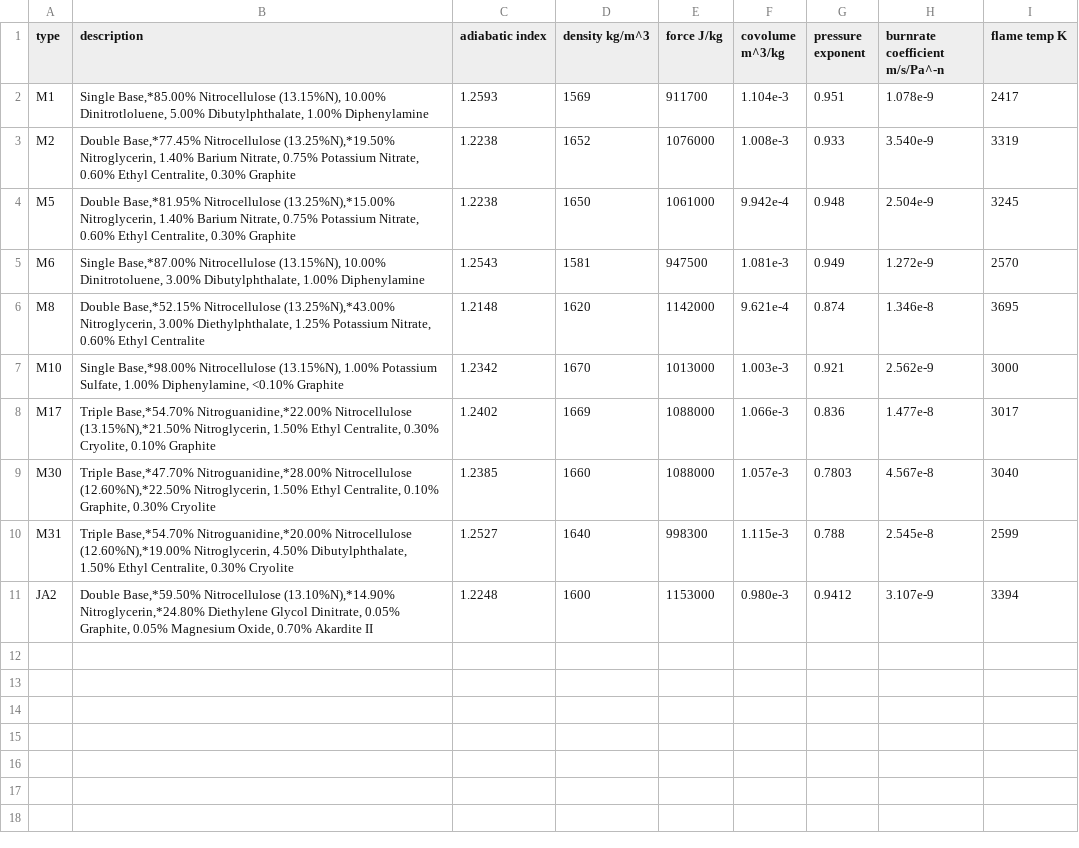
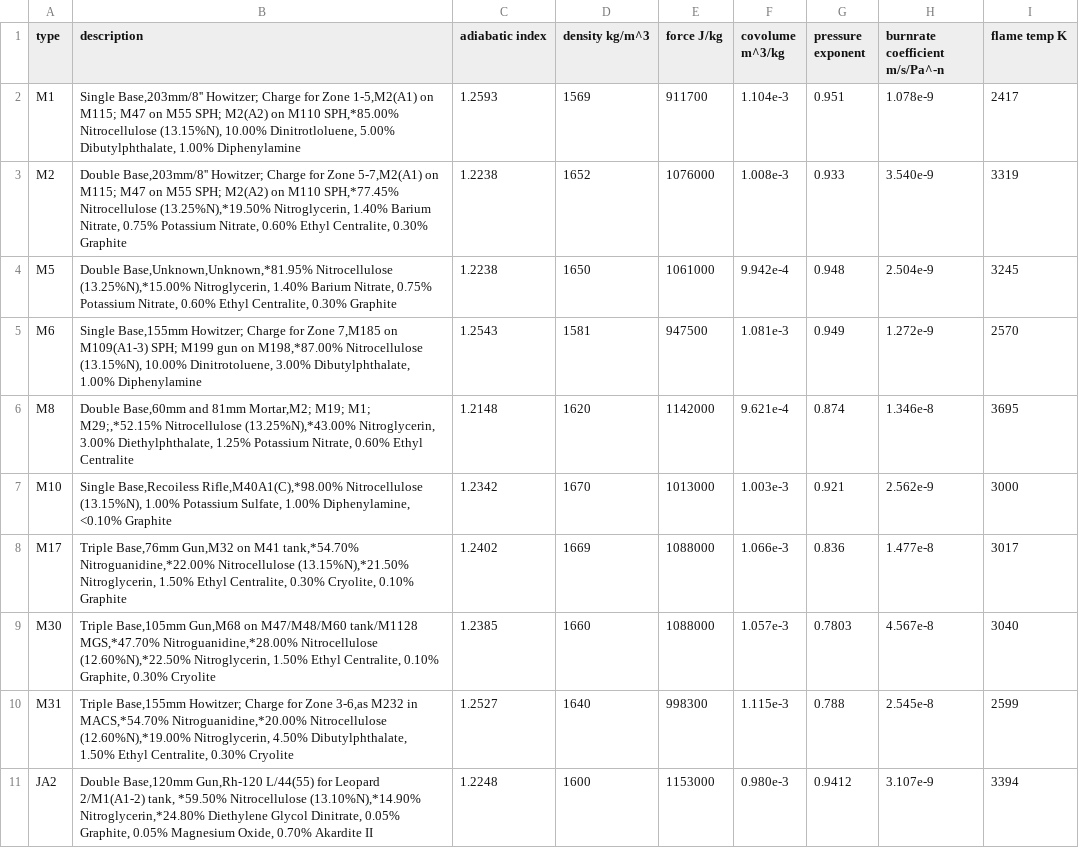
Before and after one commit to Prethea-Phoenixia/PhoenixYard, a CSV file: src/data/propellants.csv, drawn as a sheet.

Commit message:
added use of propellant

```diff
--- a/src/data/propellants.csv
+++ b/src/data/propellants.csv
@@ -1,11 +1,11 @@
 type,description,adiabatic index,density kg/m^3,force J/kg,covolume m^3/kg,pressure exponent,burnrate coefficient m/s/Pa^-n,flame temp K
-M1,"Single Base,*85.00% Nitrocellulose (13.15%N), 10.00% Dinitrotloluene,  5.00% Dibutylphthalate,  1.00% Diphenylamine",1.2593,1569,911700,1.104e-3,0.951,1.078e-9,2417
-M2,"Double Base,*77.45% Nitrocellulose (13.25%N),*19.50% Nitroglycerin,  1.40% Barium Nitrate,  0.75% Potassium Nitrate,  0.60% Ethyl Centralite,  0.30% Graphite",1.2238,1652,1076000,1.008e-3,0.933,3.540e-9,3319
-M5,"Double Base,*81.95% Nitrocellulose (13.25%N),*15.00% Nitroglycerin,  1.40% Barium Nitrate,  0.75% Potassium Nitrate,  0.60% Ethyl Centralite,  0.30% Graphite",1.2238,1650,1061000,9.942e-4,0.948,2.504e-9,3245
-M6,"Single Base,*87.00% Nitrocellulose (13.15%N), 10.00% Dinitrotoluene,  3.00% Dibutylphthalate,  1.00% Diphenylamine",1.2543,1581,947500,1.081e-3,0.949,1.272e-9,2570
-M8,"Double Base,*52.15% Nitrocellulose (13.25%N),*43.00% Nitroglycerin,  3.00% Diethylphthalate,  1.25% Potassium Nitrate,  0.60% Ethyl Centralite",1.2148,1620,1142000,9.621e-4,0.874,1.346e-8,3695
-M10,"Single Base,*98.00% Nitrocellulose (13.15%N),  1.00% Potassium Sulfate,  1.00% Diphenylamine, <0.10% Graphite",1.2342,1670,1013000,1.003e-3,0.921,2.562e-9,3000
-M17,"Triple Base,*54.70% Nitroguanidine,*22.00% Nitrocellulose (13.15%N),*21.50% Nitroglycerin,  1.50% Ethyl Centralite,  0.30% Cryolite,  0.10% Graphite",1.2402,1669,1088000,1.066e-3,0.836,1.477e-8,3017
-M30,"Triple Base,*47.70% Nitroguanidine,*28.00% Nitrocellulose (12.60%N),*22.50% Nitroglycerin,  1.50% Ethyl Centralite,  0.10% Graphite,  0.30% Cryolite",1.2385,1660,1088000,1.057e-3,0.7803,4.567e-8,3040
-M31,"Triple Base,*54.70% Nitroguanidine,*20.00% Nitrocellulose (12.60%N),*19.00% Nitroglycerin,  4.50% Dibutylphthalate,  1.50% Ethyl Centralite,  0.30% Cryolite",1.2527,1640,998300,1.115e-3,0.788,2.545e-8,2599
-JA2,"Double Base,*59.50% Nitrocellulose (13.10%N),*14.90% Nitroglycerin,*24.80% Diethylene Glycol Dinitrate,  0.05% Graphite,  0.05% Magnesium Oxide,  0.70% Akardite II",1.2248,1600,1153000,0.980e-3,0.9412,3.107e-9,3394
+M1,"Single Base,203mm/8'' Howitzer; Charge for Zone 1-5,M2(A1) on M115; M47 on M55 SPH; M2(A2) on M110 SPH,*85.00% Nitrocellulose (13.15%N), 10.00% Dinitrotloluene,  5.00% Dibutylphthalate,  1.00% Diphenylamine",1.2593,1569,911700,1.104e-3,0.951,1.078e-9,2417
+M2,"Double Base,203mm/8'' Howitzer; Charge for Zone 5-7,M2(A1) on M115; M47 on M55 SPH; M2(A2) on M110 SPH,*77.45% Nitrocellulose (13.25%N),*19.50% Nitroglycerin,  1.40% Barium Nitrate,  0.75% Potassium Nitrate,  0.60% Ethyl Centralite,  0.30% Graphite",1.2238,1652,1076000,1.008e-3,0.933,3.540e-9,3319
+M5,"Double Base,Unknown,Unknown,*81.95% Nitrocellulose (13.25%N),*15.00% Nitroglycerin,  1.40% Barium Nitrate,  0.75% Potassium Nitrate,  0.60% Ethyl Centralite,  0.30% Graphite",1.2238,1650,1061000,9.942e-4,0.948,2.504e-9,3245
+M6,"Single Base,155mm Howitzer; Charge for Zone 7,M185 on M109(A1-3) SPH; M199 gun on M198,*87.00% Nitrocellulose (13.15%N), 10.00% Dinitrotoluene,  3.00% Dibutylphthalate,  1.00% Diphenylamine",1.2543,1581,947500,1.081e-3,0.949,1.272e-9,2570
+M8,"Double Base,60mm and 81mm Mortar,M2; M19; M1; M29;,*52.15% Nitrocellulose (13.25%N),*43.00% Nitroglycerin,  3.00% Diethylphthalate,  1.25% Potassium Nitrate,  0.60% Ethyl Centralite",1.2148,1620,1142000,9.621e-4,0.874,1.346e-8,3695
+M10,"Single Base,Recoiless Rifle,M40A1(C),*98.00% Nitrocellulose (13.15%N),  1.00% Potassium Sulfate,  1.00% Diphenylamine, <0.10% Graphite",1.2342,1670,1013000,1.003e-3,0.921,2.562e-9,3000
+M17,"Triple Base,76mm Gun,M32 on M41 tank,*54.70% Nitroguanidine,*22.00% Nitrocellulose (13.15%N),*21.50% Nitroglycerin,  1.50% Ethyl Centralite,  0.30% Cryolite,  0.10% Graphite",1.2402,1669,1088000,1.066e-3,0.836,1.477e-8,3017
+M30,"Triple Base,105mm Gun,M68 on M47/M48/M60 tank/M1128 MGS,*47.70% Nitroguanidine,*28.00% Nitrocellulose (12.60%N),*22.50% Nitroglycerin,  1.50% Ethyl Centralite,  0.10% Graphite,  0.30% Cryolite",1.2385,1660,1088000,1.057e-3,0.7803,4.567e-8,3040
+M31,"Triple Base,155mm Howitzer; Charge for Zone 3-6,as M232 in MACS,*54.70% Nitroguanidine,*20.00% Nitrocellulose (12.60%N),*19.00% Nitroglycerin,  4.50% Dibutylphthalate,  1.50% Ethyl Centralite,  0.30% Cryolite",1.2527,1640,998300,1.115e-3,0.788,2.545e-8,2599
+JA2,"Double Base,120mm Gun,Rh-120 L/44(55) for Leopard 2/M1(A1-2) tank, *59.50% Nitrocellulose (13.10%N),*14.90% Nitroglycerin,*24.80% Diethylene Glycol Dinitrate,  0.05% Graphite,  0.05% Magnesium Oxide,  0.70% Akardite II",1.2248,1600,1153000,0.980e-3,0.9412,3.107e-9,3394
```
Also changed, not shown: 1 other file.
